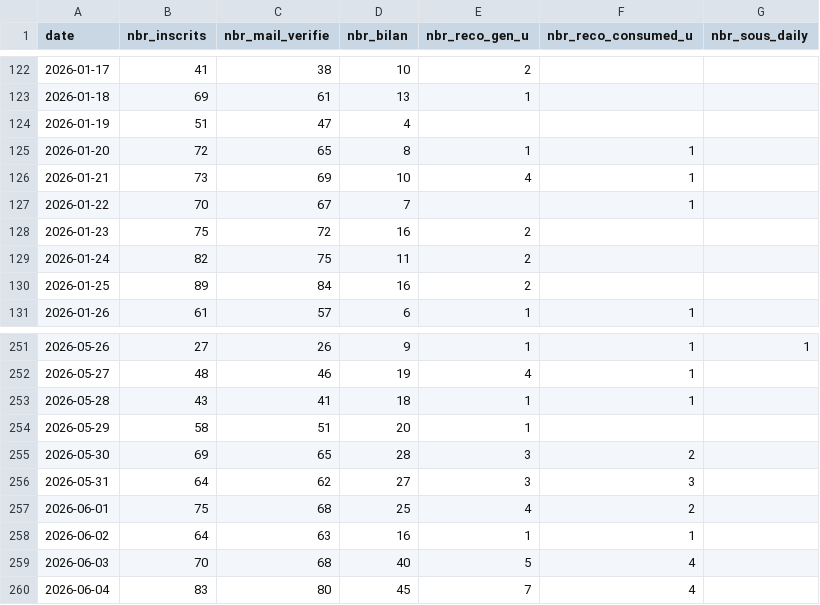
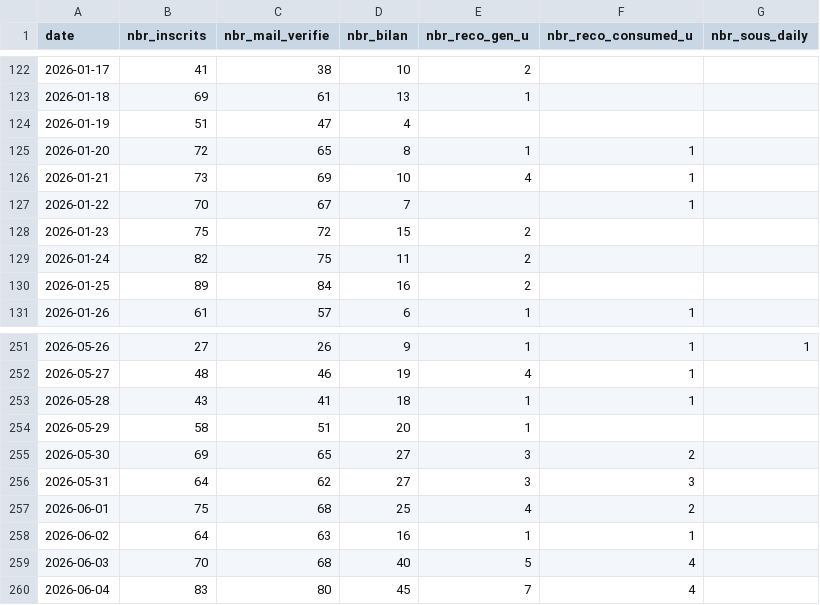
Before and after one commit to yujiedeng/demo_algo_klemo, a CSV file: dataMarket/kpis_klemo.csv, drawn as a sheet; only a part is shown, gaps mark what is left out; the diff covers the shown part only.

Commit message:
update data

```diff
--- a/dataMarket/kpis_klemo.csv
+++ b/dataMarket/kpis_klemo.csv
@@ -127,3 +127,3 @@ date;nbr_inscrits;nbr_mail_verifie;nbr_bilan;nbr_reco_gen_u;nbr_reco_consumed_u;
 2026-01-22;70;67;7;;1;
-2026-01-23;75;72;16;2;;
+2026-01-23;75;72;15;2;;
 2026-01-24;82;75;11;2;;
@@ -254,3 +254,3 @@ date;nbr_inscrits;nbr_mail_verifie;nbr_bilan;nbr_reco_gen_u;nbr_reco_consumed_u;
 2026-05-29;58;51;20;1;;
-2026-05-30;69;65;28;3;2;
+2026-05-30;69;65;27;3;2;
 2026-05-31;64;62;27;3;3;
```
Also changed, not shown: 7 added rows and 9 edited cells elsewhere in this file, 7 other files.
